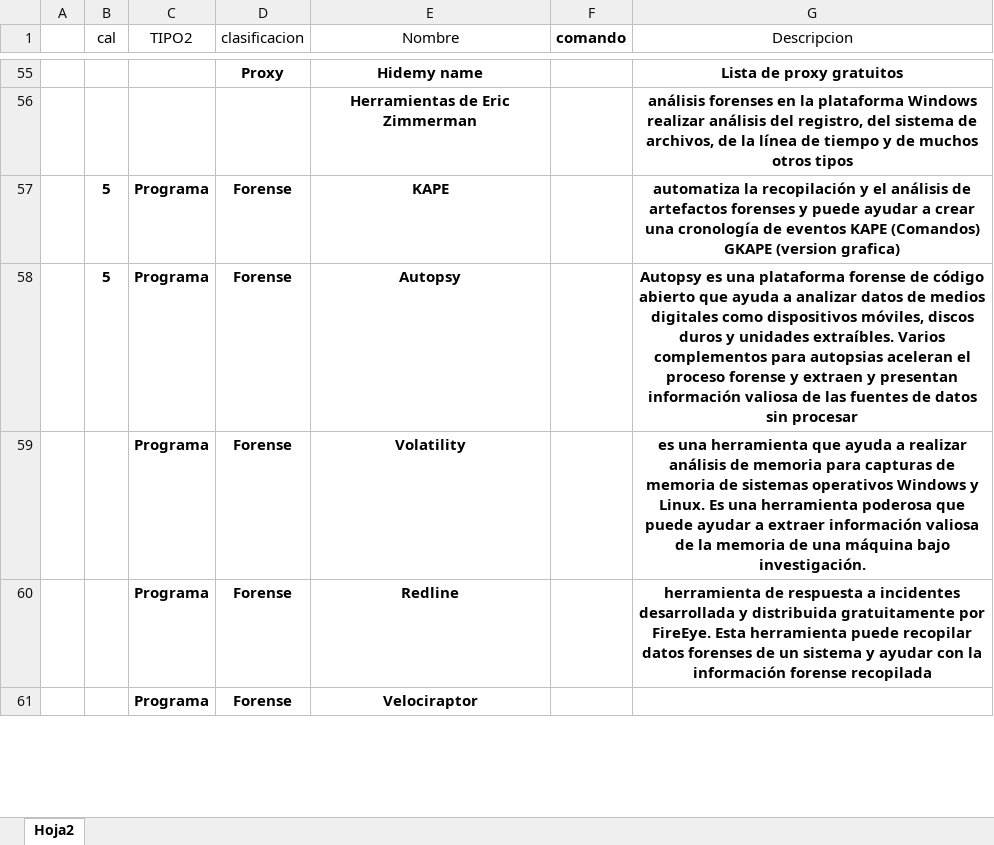
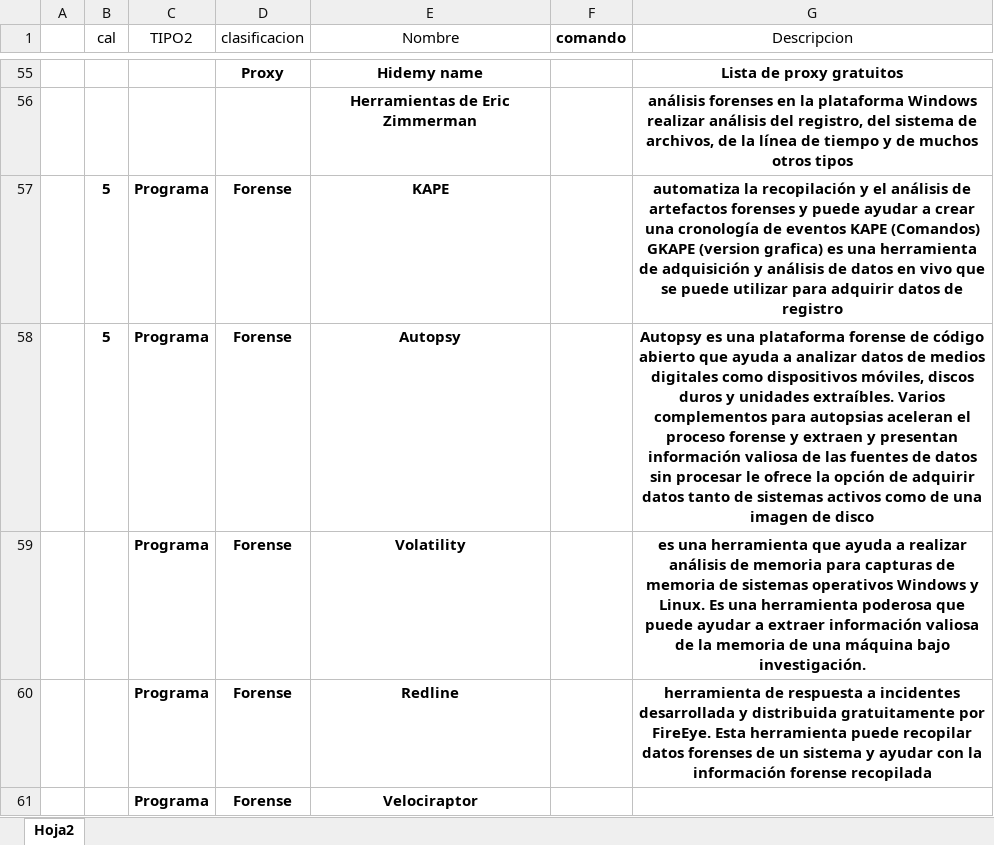
Before and after one commit to DSPT-YULIAN/Ciberseguridad, an Excel workbook: Ciberseguridad.xlsx, sheet Hoja2, drawn as a sheet; only a part is shown, gaps mark what is left out; values as stored, in another font and other column widths than the file's, no borders; conditional formats and table styles not drawn; the diff covers the shown part only; the diff names each change by its address in the sheet, - before the commit and + after, or states it on an @@ line.

```diff
--- a/Ciberseguridad.xlsx (sheet Hoja2)
+++ b/Ciberseguridad.xlsx (sheet Hoja2)
-G57 (Descripcion): …(version grafica)
+G57 (Descripcion): …(version grafica) es una herramienta de adquisición y análisis de datos en vivo que se puede utilizar para adquirir datos de registro
-G58 (Descripcion): …sin procesar
+G58 (Descripcion): …sin procesar le ofrece la opción de adquirir datos tanto de sistemas activos como de una imagen de disco
```
Also changed, not shown: 3 added rows, 3 edited cells and cell formats elsewhere in this sheet.
